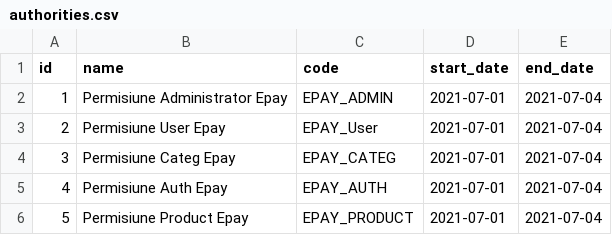
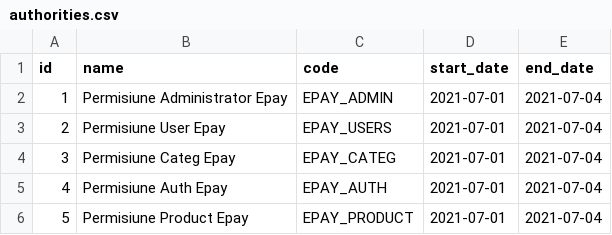
Before and after one commit to lorenaol/twa, a CSV file: src/main/resources/db/changelog/data/authorities.csv, drawn as a sheet.

```diff
--- a/src/main/resources/db/changelog/data/authorities.csv
+++ b/src/main/resources/db/changelog/data/authorities.csv
@@ -2,3 +2,3 @@ id;name;code;start_date;end_date
 1;Permisiune Administrator Epay;EPAY_ADMIN;2021-07-01;2021-07-04
-2;Permisiune User Epay;EPAY_User;2021-07-01;2021-07-04
+2;Permisiune User Epay;EPAY_USERS;2021-07-01;2021-07-04
 3;Permisiune Categ Epay;EPAY_CATEG;2021-07-01;2021-07-04
```
Also changed, not shown: 26 other files.
